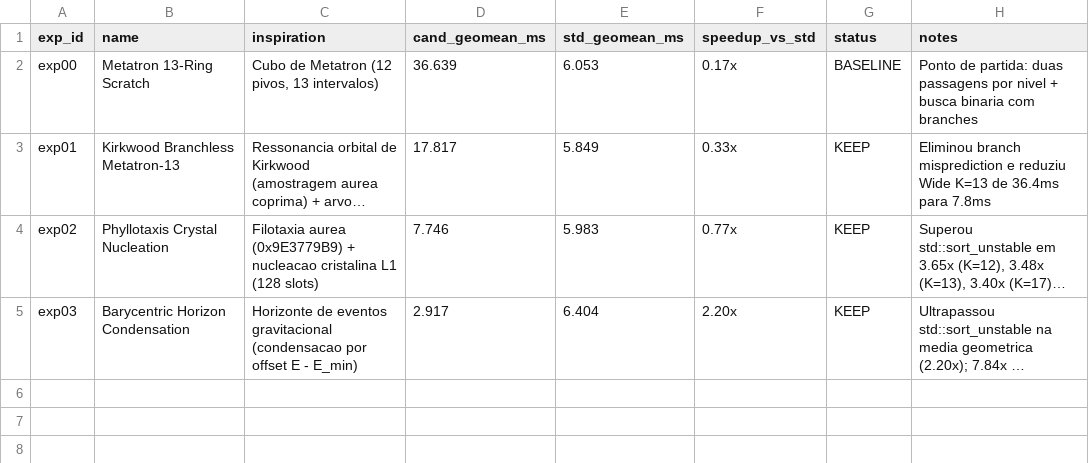
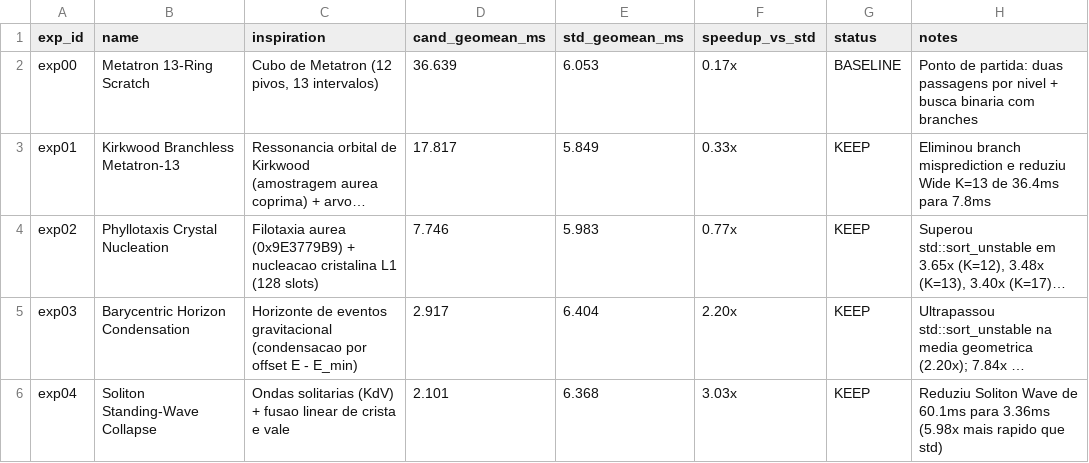
Before and after one commit to SimpleSoftwareLTDA/latticesort, a TSV file: results.tsv, drawn as a sheet; long unchanged cells end in …; the diff names each change by its address in the sheet, - before the commit and + after, or states it on an @@ line.

Commit message:
exp04: Soliton Standing-Wave Collapse (geomean 2.101ms, 3.03x vs std)

```diff
--- a/results.tsv
+++ b/results.tsv
+row 6: exp04 | Soliton Standing-Wave Collapse | Ondas solitarias (KdV) + fusao linear de crista e vale | 2.101 | 6.368 | 3.03x | KEEP | Reduziu Soliton Wave de 60.1ms para 3.36ms (5.98x mais rapido que std)
```
Also changed, not shown: 1 other file.
